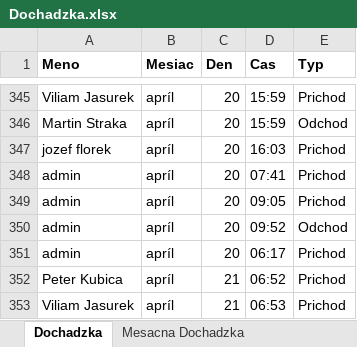
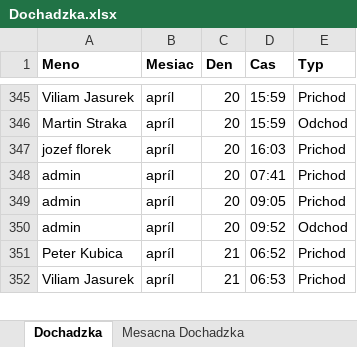
Before and after one commit to Yurion987/WebPage, an Excel workbook: daco3/Excel/Dochadzka.xlsx, sheet Dochadzka, drawn as a sheet; only a part is shown, gaps mark what is left out; values as stored, in another font and other column widths than the file's, no borders; removed rows and columns are numbered as before the commit, all else as after; the diff covers the shown part only; the diff names each change by its address in the sheet, - before the commit and + after, or states it on an @@ line.

```diff
--- a/daco3/Excel/Dochadzka.xlsx (sheet Dochadzka)
+++ b/daco3/Excel/Dochadzka.xlsx (sheet Dochadzka)
-row 351: admin | apríl | 20 | 06:17 | Prichod
```
Also changed, not shown: 110 added rows elsewhere in this sheet, 11 other files.
